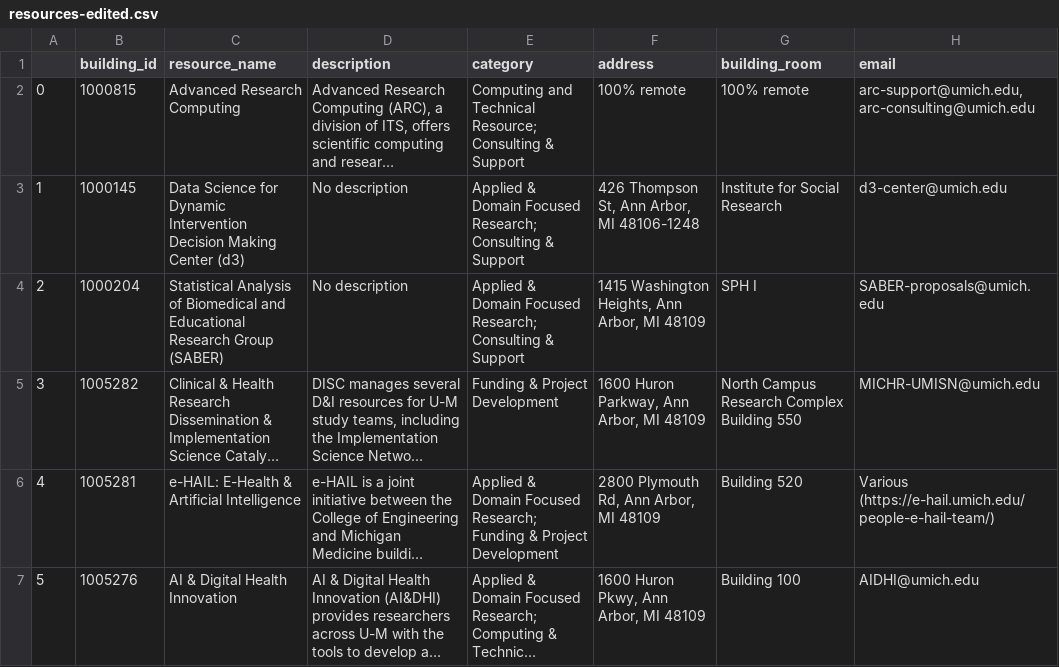
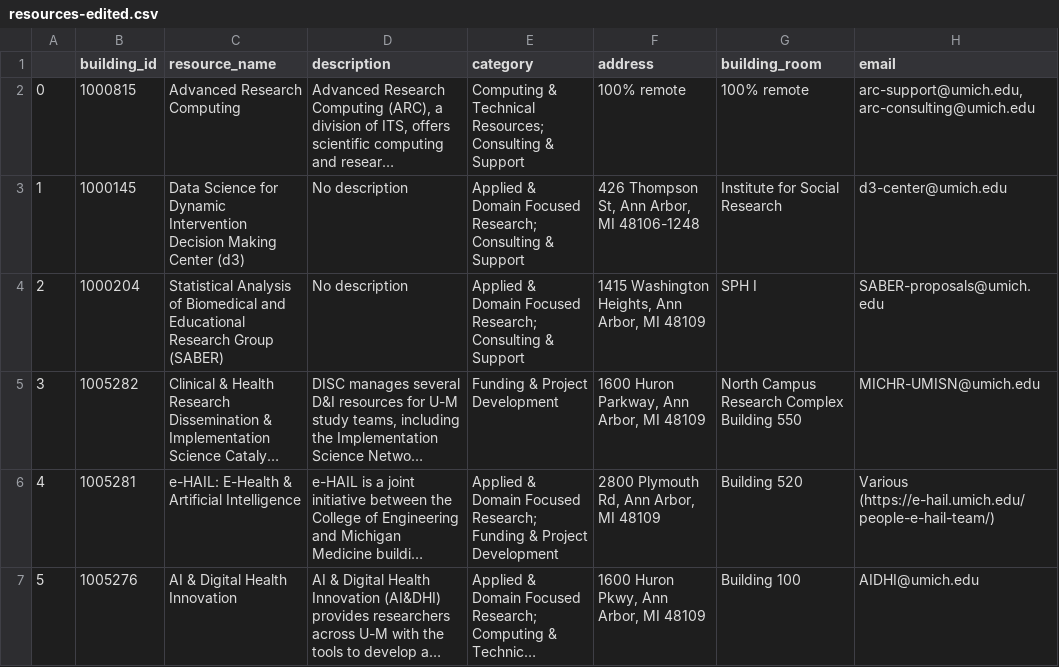
Before and after one commit to UM-MIDAS/AI-resource-map, a CSV file: map-data/resources-edited.csv, drawn as a sheet; only a part is shown; long unchanged cells end in …; the diff names each change by its address in the sheet, - before the commit and + after, or states it on an @@ line.

```diff
--- a/map-data/resources-edited.csv
+++ b/map-data/resources-edited.csv
-E2 (category): Computing and Technical Resource; Consulting &…
+E2 (category): Computing & Technical Resources; Consulting &…
```
Also changed, not shown: 4 other files.
